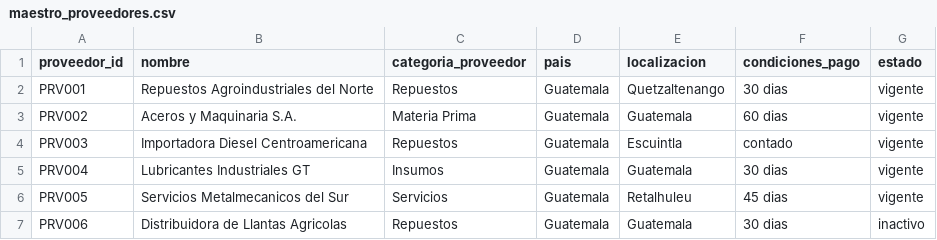
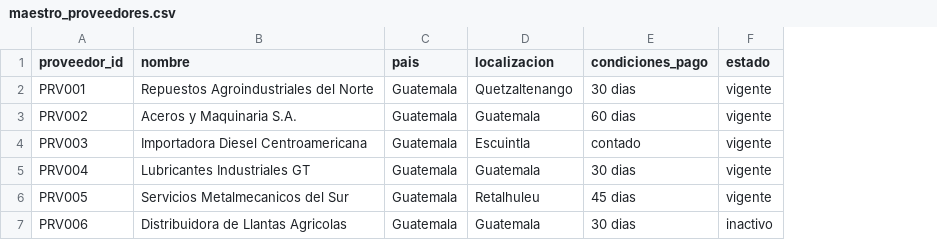
Before and after one commit to DavidsitoPay/maghsa-dwh-compras, a CSV file: sample-data/maestro_proveedores.csv, drawn as a sheet; the diff names each change by its address in the sheet, - before the commit and + after, or states it on an @@ line.

```diff
--- a/sample-data/maestro_proveedores.csv
+++ b/sample-data/maestro_proveedores.csv
-column C (categoria_proveedor), rows 2-7: Repuestos | Materia Prima | Repuestos | Insumos | Servicios | Repuestos
```
Also changed, not shown: sample-data/registro_compras.csv, 29 other files.
